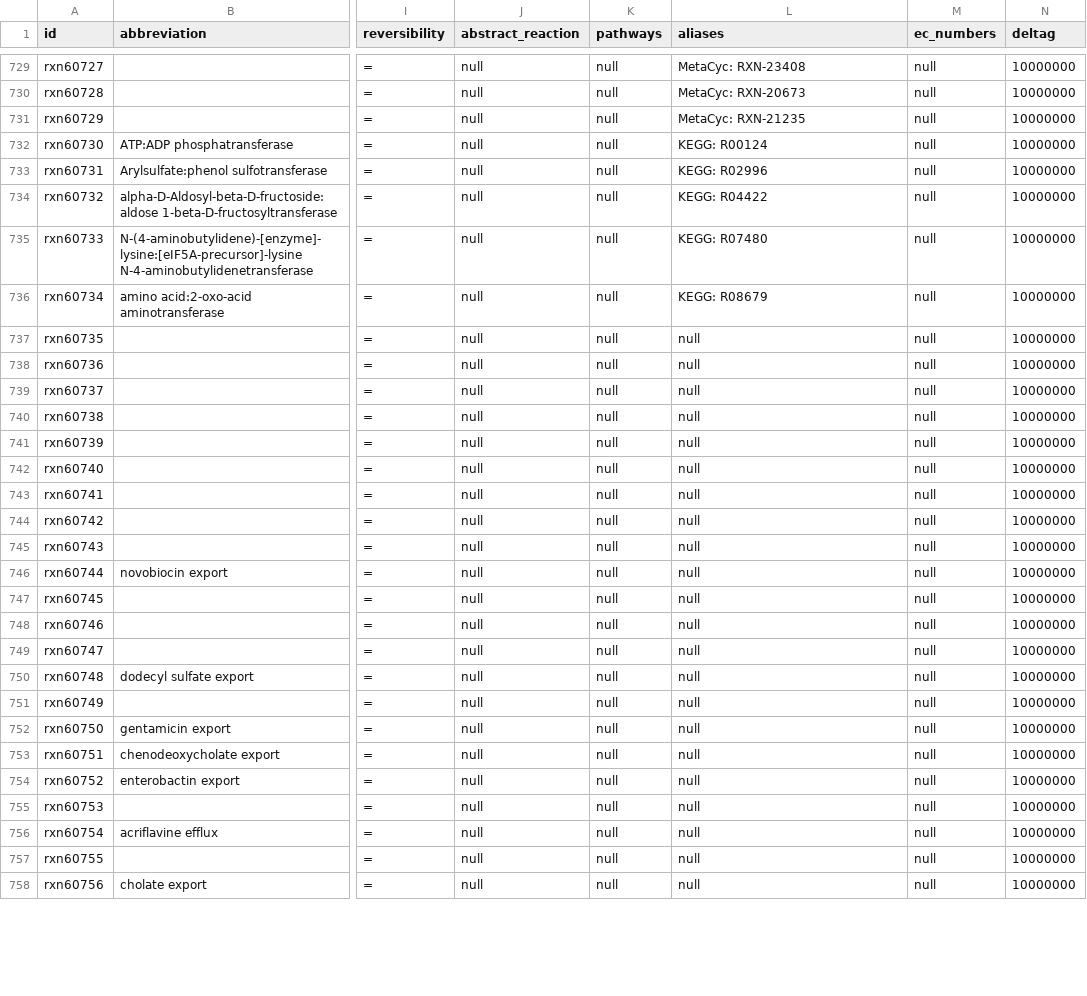
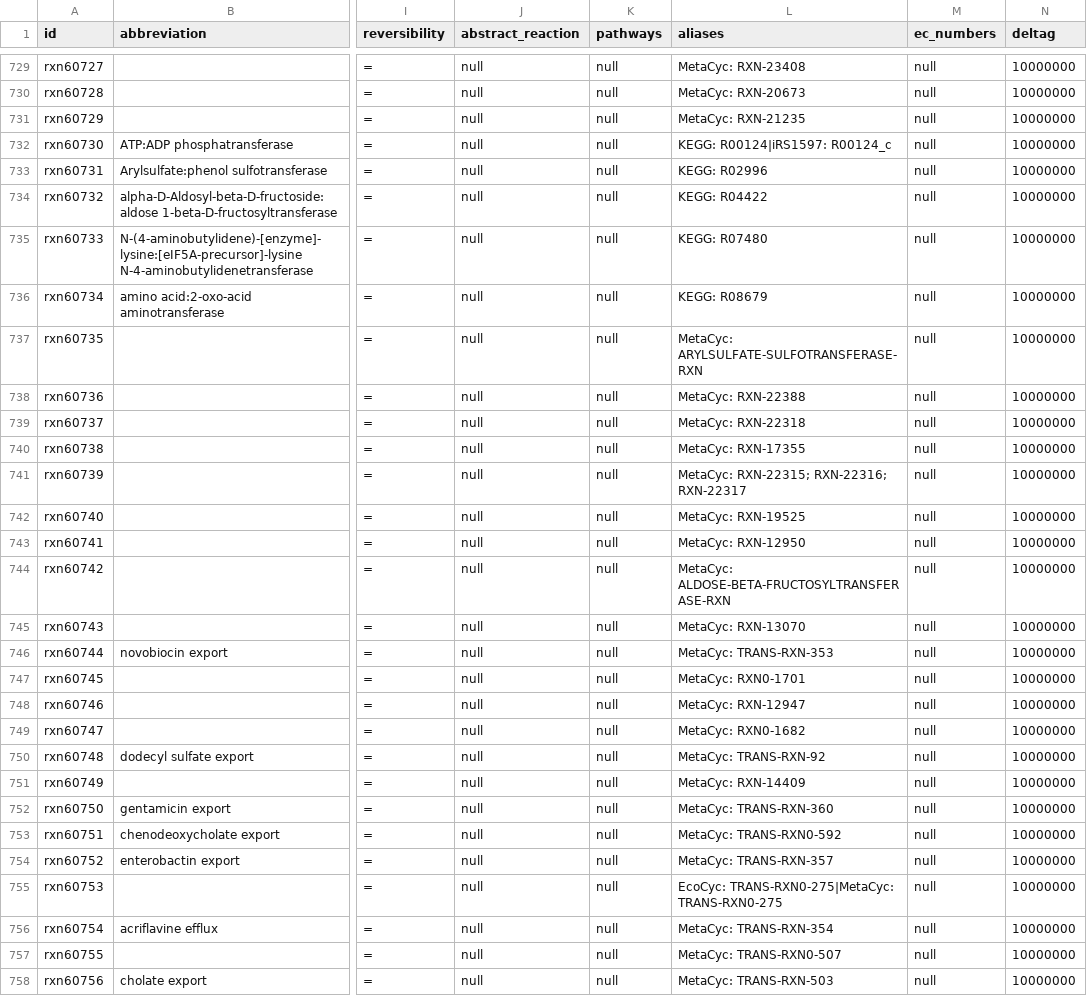
Before and after one commit to ModelSEED/ModelSEEDDatabase, a TSV file: Biochemistry/reaction_60.tsv, drawn as a sheet; only a part is shown, gaps mark what is left out; the diff covers the shown part only; the diff names each change by its address in the sheet, - before the commit and + after, or states it on an @@ line.

Commit message:
Updating names and aliases in actual JSON files, I forget to refresh the database after editing the aliases directly

```diff
--- a/Biochemistry/reaction_60.tsv
+++ b/Biochemistry/reaction_60.tsv
-L732 (aliases): KEGG: R00124
+L732 (aliases): KEGG: R00124|iRS1597: R00124_c
-L737 (aliases): null
+L737 (aliases): MetaCyc: ARYLSULFATE-SULFOTRANSFERASE-RXN
-L738 (aliases): null
+L738 (aliases): MetaCyc: RXN-22388
-L739 (aliases): null
+L739 (aliases): MetaCyc: RXN-22318
-L740 (aliases): null
+L740 (aliases): MetaCyc: RXN-17355
-L741 (aliases): null
+L741 (aliases): MetaCyc: RXN-22315; RXN-22316; RXN-22317
-L742 (aliases): null
+L742 (aliases): MetaCyc: RXN-19525
-L743 (aliases): null
+L743 (aliases): MetaCyc: RXN-12950
-L744 (aliases): null
+L744 (aliases): MetaCyc: ALDOSE-BETA-FRUCTOSYLTRANSFERASE-RXN
-L745 (aliases): null
+L745 (aliases): MetaCyc: RXN-13070
-L746 (aliases): null
+L746 (aliases): MetaCyc: TRANS-RXN-353
-L747 (aliases): null
+L747 (aliases): MetaCyc: RXN0-1701
-L748 (aliases): null
+L748 (aliases): MetaCyc: RXN-12947
-L749 (aliases): null
+L749 (aliases): MetaCyc: RXN0-1682
-L750 (aliases): null
+L750 (aliases): MetaCyc: TRANS-RXN-92
-L751 (aliases): null
+L751 (aliases): MetaCyc: RXN-14409
-L752 (aliases): null
+L752 (aliases): MetaCyc: TRANS-RXN-360
-L753 (aliases): null
+L753 (aliases): MetaCyc: TRANS-RXN0-592
-L754 (aliases): null
+L754 (aliases): MetaCyc: TRANS-RXN-357
-L755 (aliases): null
+L755 (aliases): EcoCyc: TRANS-RXN0-275|MetaCyc: TRANS-RXN0-275
-L756 (aliases): null
+L756 (aliases): MetaCyc: TRANS-RXN-354
-L757 (aliases): null
+L757 (aliases): MetaCyc: TRANS-RXN0-507
-L758 (aliases): null
+L758 (aliases): MetaCyc: TRANS-RXN-503
```
Also changed, not shown: 38 edited cells elsewhere in this file, Biochemistry/reaction_11.tsv, Biochemistry/reaction_22.tsv, 12 other files.
